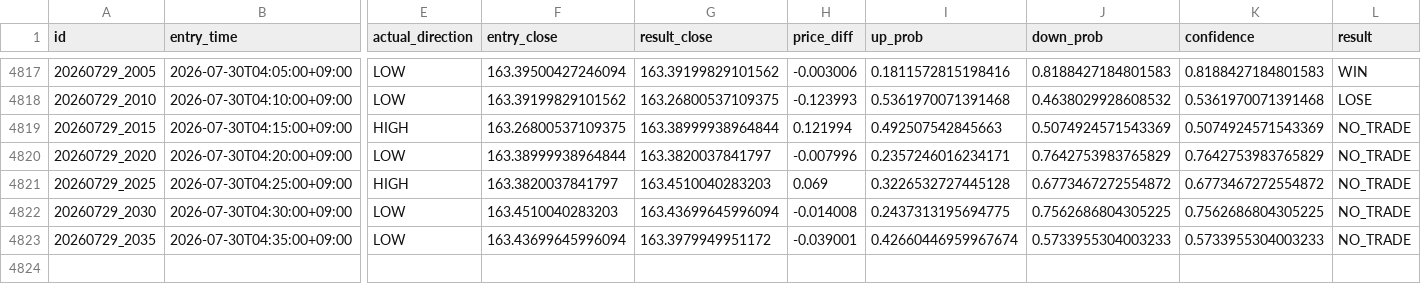
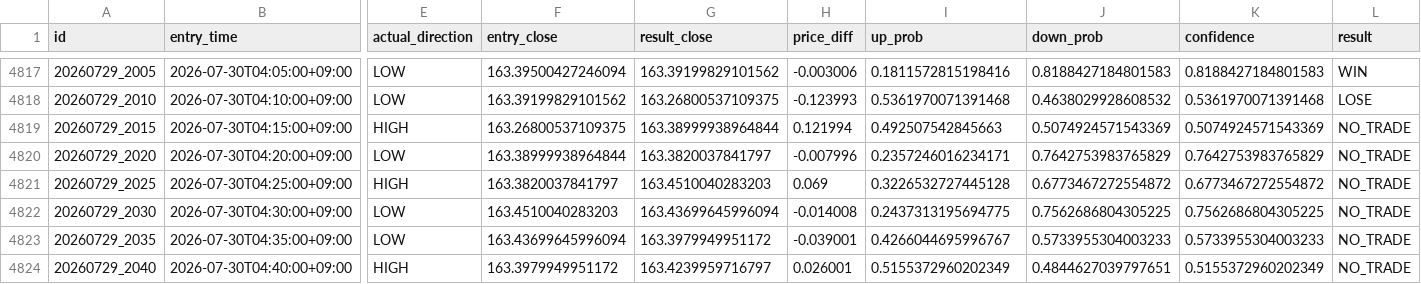
Before and after one commit to jv8gbf476b-ctrl/BO_AI_5M, a CSV file: history.csv, drawn as a sheet; only a part is shown, gaps mark what is left out; rows hold the shown columns only; the diff names each change by its address in the sheet, - before the commit and + after, or states it on an @@ line.

```diff
--- a/history.csv
+++ b/history.csv
-I4823 (up_prob): 0.42660446959967674
+I4823 (up_prob): 0.4266044695996767
+row 4824: 20260729_2040 | 2026-07-30T04:40:00+09:00 | HIGH | 163.3979949951172 | 163.4239959716797 | 0.026001 | 0.5155372960202349 | 0.4844627039797651 | 0.5155372960202349 | NO_TRADE
```
Also changed, not shown: 1 other file.
